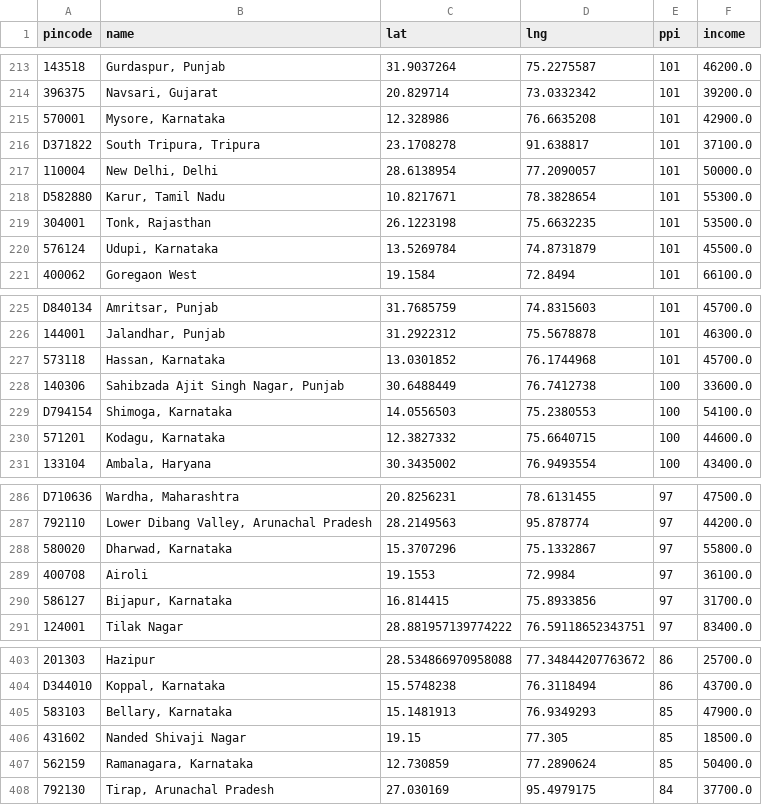
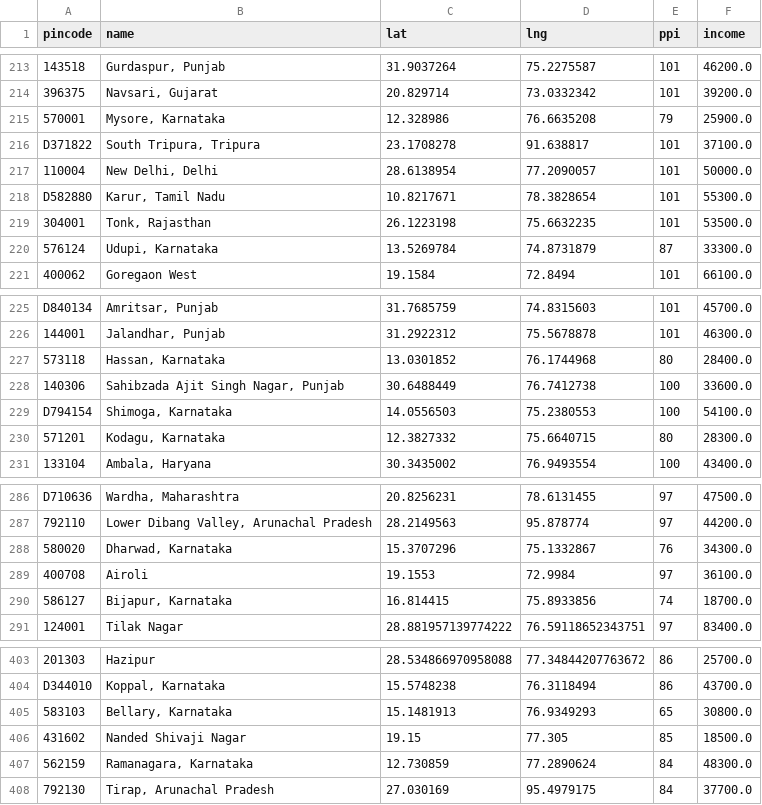
Before and after one commit to Raghotham-harish/paisa-map, a CSV file: paisamap-etl/data/output/ppi_map_data.csv, drawn as a sheet; only a part is shown, gaps mark what is left out; the diff covers the shown part only; the diff names each change by its address in the sheet, - before the commit and + after, or states it on an @@ line.

```diff
--- a/paisamap-etl/data/output/ppi_map_data.csv
+++ b/paisamap-etl/data/output/ppi_map_data.csv
-E215 (ppi): 101
+E215 (ppi): 79
-F215 (income): 42900.0
+F215 (income): 25900.0
-E220 (ppi): 101
+E220 (ppi): 87
-F220 (income): 45500.0
+F220 (income): 33300.0
-E227 (ppi): 101
+E227 (ppi): 80
-F227 (income): 45700.0
+F227 (income): 28400.0
-E230 (ppi): 100
+E230 (ppi): 80
-F230 (income): 44600.0
+F230 (income): 28300.0
-E288 (ppi): 97
+E288 (ppi): 76
-F288 (income): 55800.0
+F288 (income): 34300.0
-E290 (ppi): 97
+E290 (ppi): 74
-F290 (income): 31700.0
+F290 (income): 18700.0
-E405 (ppi): 85
+E405 (ppi): 65
-F405 (income): 47900.0
+F405 (income): 30800.0
-E407 (ppi): 85
+E407 (ppi): 84
-F407 (income): 50400.0
+F407 (income): 48300.0
```
Also changed, not shown: 8 edited cells elsewhere in this file, data/output/ppi_map_data.csv, 1 other file.
